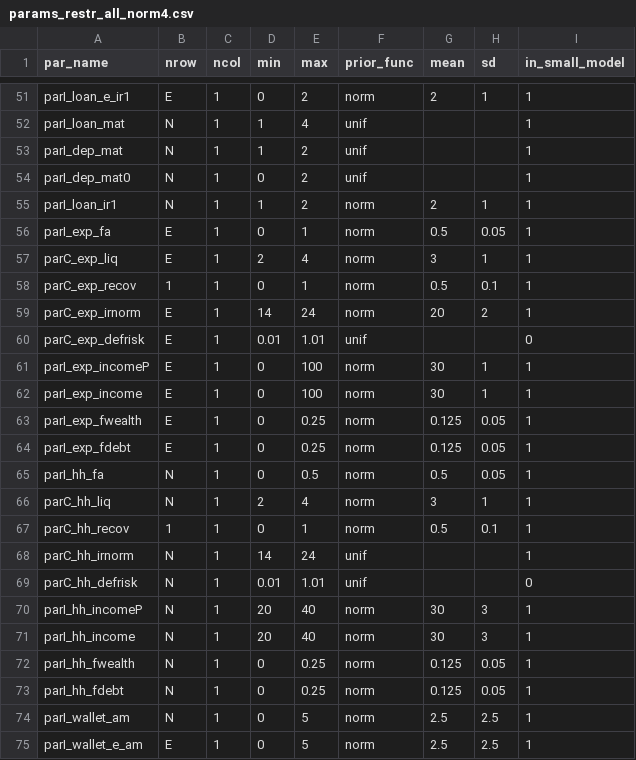
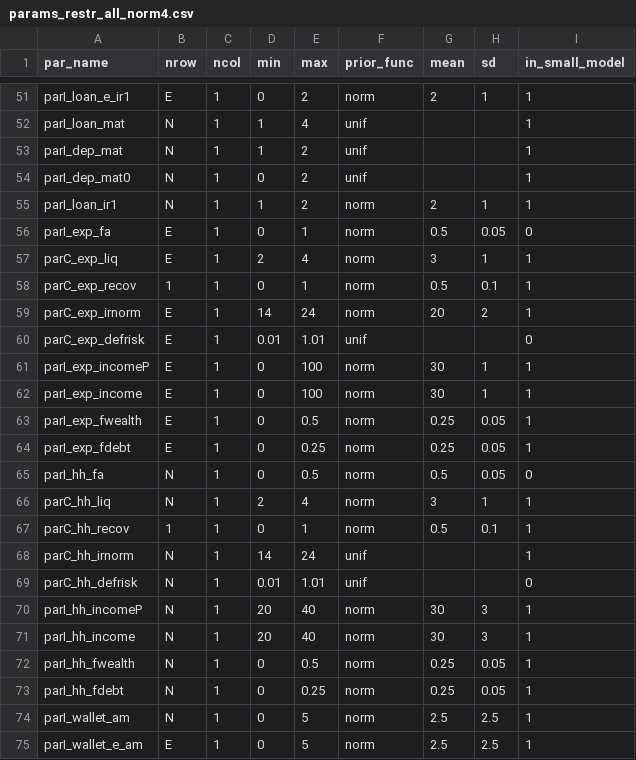
Before and after one commit to rakhab/SVAR_main, a CSV file: params_restr_all_norm4.csv, drawn as a sheet; only a part is shown, gaps mark what is left out.

Commit message:
Update params_restr_all_norm4.csv

```diff
--- a/params_restr_all_norm4.csv
+++ b/params_restr_all_norm4.csv
@@ -55,3 +55,3 @@ parI_dep_mat0 ,  N,1,0,2,unif,,,1
 parI_loan_ir1 ,  N,1,1,2,norm,2,1,1
-parI_exp_fa,  E,1,0,1,norm,0.5,0.05,1
+parI_exp_fa,  E,1,0,1,norm,0.5,0.05,0
 parC_exp_liq,  E,1,2,4,norm,3,1,1
@@ -62,5 +62,5 @@ parI_exp_incomeP,  E,1,0,100,norm,30,1,1
 parI_exp_income,  E,1,0,100,norm,30,1,1
-parI_exp_fwealth,  E,1,0,0.25,norm,0.125,0.05,1
-parI_exp_fdebt,  E,1,0,0.25,norm,0.125,0.05,1
-parI_hh_fa,  N,1,0,0.5,norm,0.5,0.05,1
+parI_exp_fwealth,  E,1,0,0.5,norm,0.25,0.05,1
+parI_exp_fdebt,  E,1,0,0.25,norm,0.25,0.05,1
+parI_hh_fa,  N,1,0,0.5,norm,0.5,0.05,0
 parC_hh_liq,  N,1,2,4,norm,3,1,1
@@ -71,4 +71,4 @@ parI_hh_incomeP,  N,1,20,40,norm,30,3,1
 parI_hh_income,  N,1,20,40,norm,30,3,1
-parI_hh_fwealth,  N,1,0,0.25,norm,0.125,0.05,1
-parI_hh_fdebt,  N,1,0,0.25,norm,0.125,0.05,1
+parI_hh_fwealth,  N,1,0,0.5,norm,0.25,0.05,1
+parI_hh_fdebt,  N,1,0,0.25,norm,0.25,0.05,1
 parI_wallet_am,  N,1,0,5,norm,2.5,2.5,1
```
